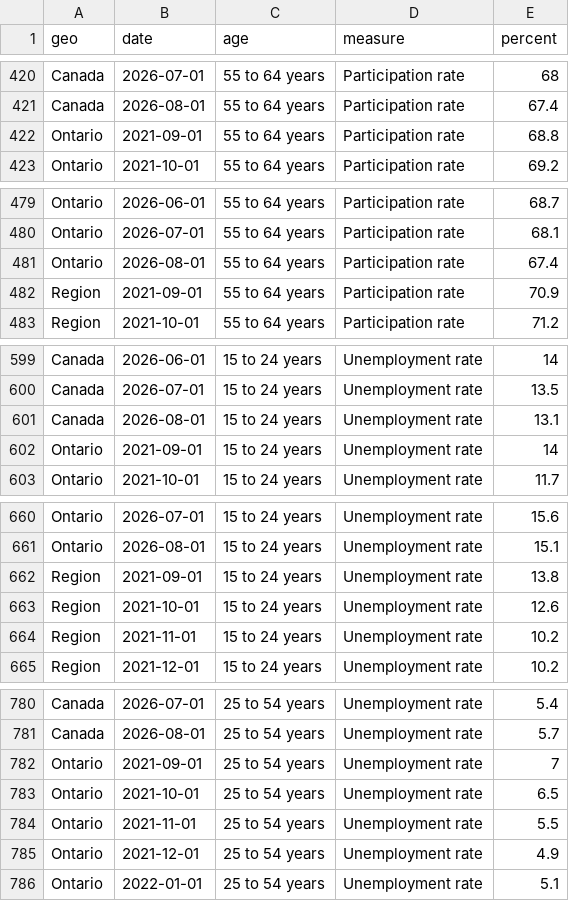
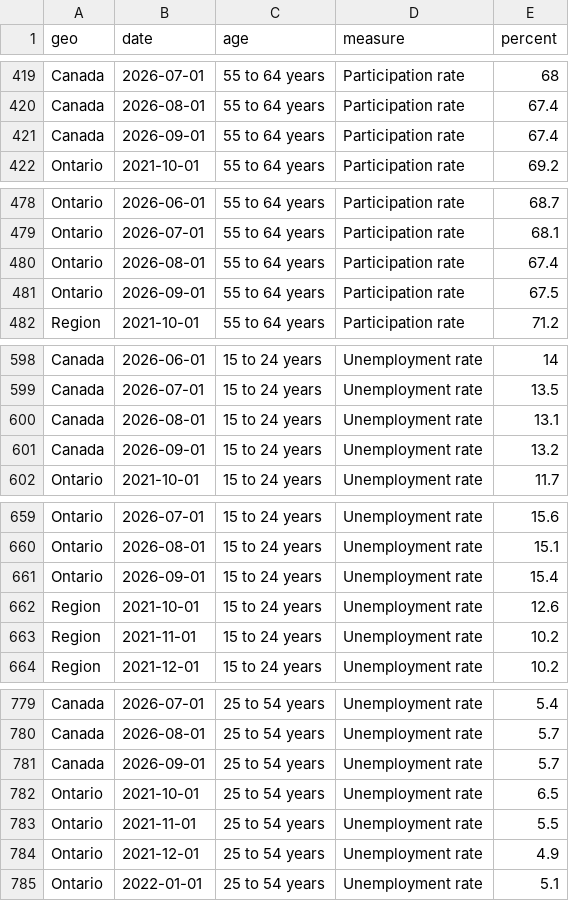
Before and after one commit to gpberber/chartingwaterlooregion, a CSV file: vital-statistics/data/rates_by_age.csv, drawn as a sheet; only a part is shown, gaps mark what is left out; the diff covers the shown part only.

```diff
--- a/vital-statistics/data/rates_by_age.csv
+++ b/vital-statistics/data/rates_by_age.csv
@@ -421,3 +420,3 @@ Canada,2026-07-01,55 to 64 years,Participation rate,68
 Canada,2026-08-01,55 to 64 years,Participation rate,67.4
-Ontario,2021-09-01,55 to 64 years,Participation rate,68.8
+Canada,2026-09-01,55 to 64 years,Participation rate,67.4
 Ontario,2021-10-01,55 to 64 years,Participation rate,69.2
@@ -481,3 +480,3 @@ Ontario,2026-07-01,55 to 64 years,Participation rate,68.1
 Ontario,2026-08-01,55 to 64 years,Participation rate,67.4
-Region,2021-09-01,55 to 64 years,Participation rate,70.9
+Ontario,2026-09-01,55 to 64 years,Participation rate,67.5
 Region,2021-10-01,55 to 64 years,Participation rate,71.2
@@ -601,3 +600,3 @@ Canada,2026-07-01,15 to 24 years,Unemployment rate,13.5
 Canada,2026-08-01,15 to 24 years,Unemployment rate,13.1
-Ontario,2021-09-01,15 to 24 years,Unemployment rate,14
+Canada,2026-09-01,15 to 24 years,Unemployment rate,13.2
 Ontario,2021-10-01,15 to 24 years,Unemployment rate,11.7
@@ -661,3 +660,3 @@ Ontario,2026-07-01,15 to 24 years,Unemployment rate,15.6
 Ontario,2026-08-01,15 to 24 years,Unemployment rate,15.1
-Region,2021-09-01,15 to 24 years,Unemployment rate,13.8
+Ontario,2026-09-01,15 to 24 years,Unemployment rate,15.4
 Region,2021-10-01,15 to 24 years,Unemployment rate,12.6
@@ -781,3 +780,3 @@ Canada,2026-07-01,25 to 54 years,Unemployment rate,5.4
 Canada,2026-08-01,25 to 54 years,Unemployment rate,5.7
-Ontario,2021-09-01,25 to 54 years,Unemployment rate,7
+Canada,2026-09-01,25 to 54 years,Unemployment rate,5.7
 Ontario,2021-10-01,25 to 54 years,Unemployment rate,6.5
```
Also changed, not shown: 6 added rows, 6 removed rows and 20 edited cells elsewhere in this file, vital-statistics/data/business_dynamics.csv, vital-statistics/data/employment_change.csv, 30 other files.
